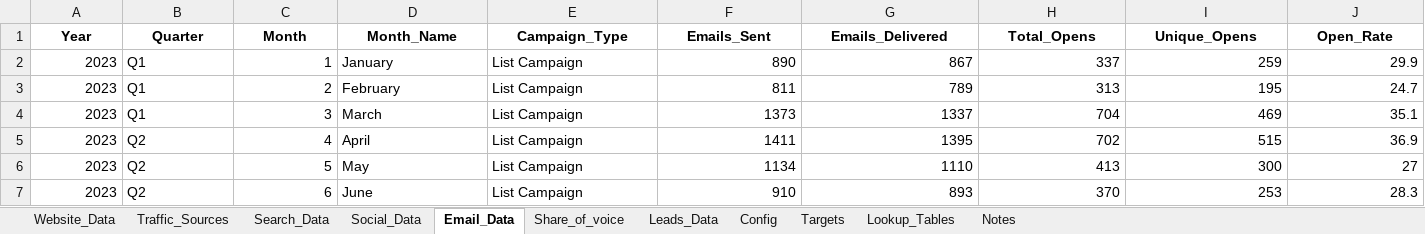
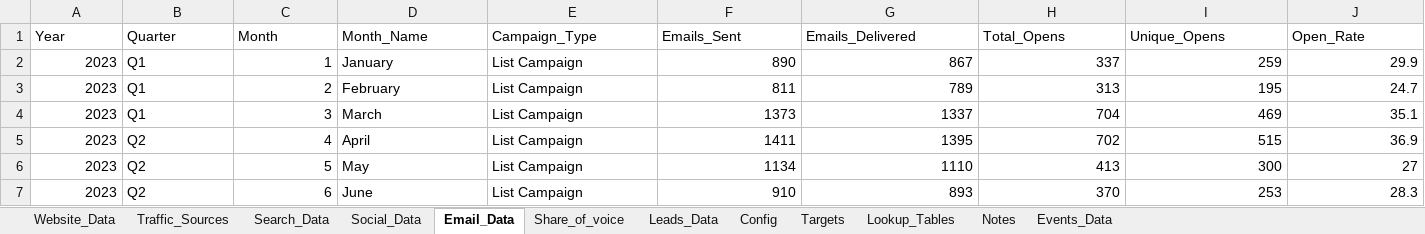
Before and after one commit to copypop/dashboard, an Excel workbook: public/CAAT_Dashboard_Data_2025.xlsx, sheet Email_Data, drawn as a sheet; only a part is shown; values as stored, in another font and other column widths than the file's, no borders; the diff covers the shown part only; the diff names each change by its address in the sheet, - before the commit and + after, or states it on an @@ line.

```diff
--- a/public/CAAT_Dashboard_Data_2025.xlsx (sheet Email_Data)
+++ b/public/CAAT_Dashboard_Data_2025.xlsx (sheet Email_Data)
+sheet tab: Events_Data
@@ A1:J1 bold: on → off, alignment: center → left @@
```
Also changed, not shown: cell formats elsewhere in this sheet, sheet Social_Data, sheet Leads_Data, sheet Website_Data, sheet Traffic_Sources, sheet Share_of_voice, sheet Search_Data, 4 more sheets.
